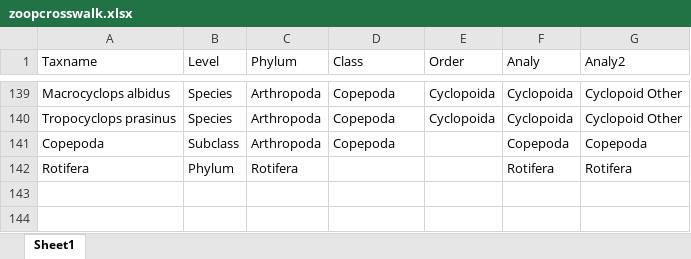
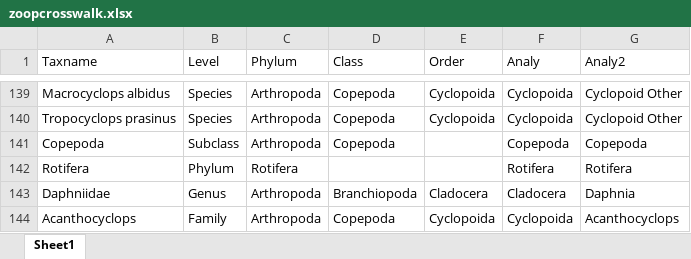
Before and after one commit to EMRR-DISE/EDB-Effectiveness, an Excel workbook: data/zoopcrosswalk.xlsx, sheet Sheet1, drawn as a sheet; only a part is shown, gaps mark what is left out; values as stored, in another font and other column widths than the file's, no borders; the diff names each change by its address in the sheet, - before the commit and + after, or states it on an @@ line.

```diff
--- a/data/zoopcrosswalk.xlsx (sheet Sheet1)
+++ b/data/zoopcrosswalk.xlsx (sheet Sheet1)
+row 143: Daphniidae | Genus | Arthropoda | Branchiopoda | Cladocera | Cladocera | Daphnia
+row 144: Acanthocyclops | Family | Arthropoda | Copepoda | Cyclopoida | Cyclopoida | Acanthocyclops
```
Also changed, not shown: 13 other files.
